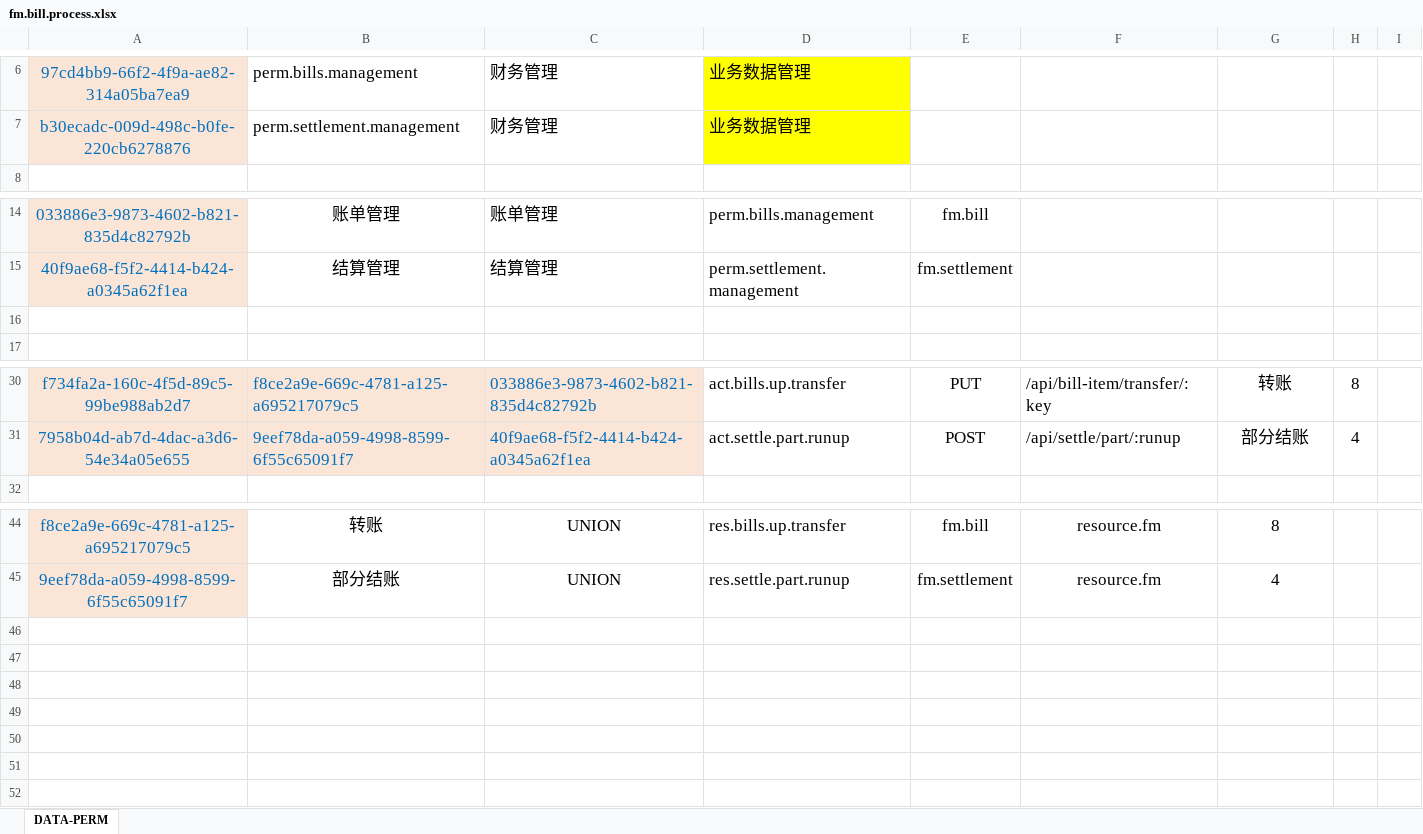
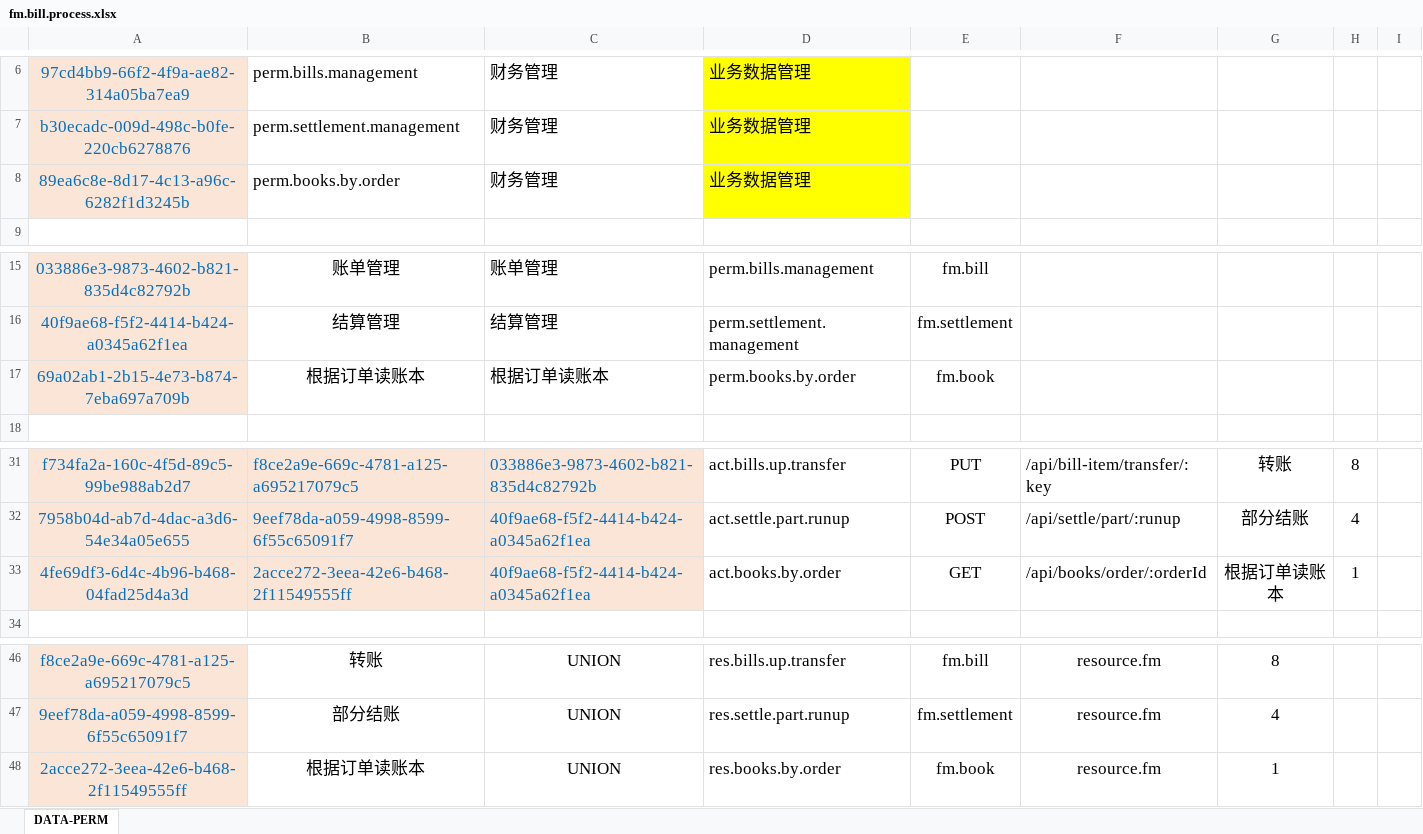
Before and after one commit to silentbalanceyh/vertx-zero, an Excel workbook: vertx-pin/zero-fm/src/main/resources/plugin/fm/oob/cab/fm.bill.process.xlsx, sheet DATA-PERM, drawn as a sheet; only a part is shown, gaps mark what is left out; values as stored, in another font and other column widths than the file's, no borders; addresses are those after the commit; the diff names each change by its address in the sheet, - before the commit and + after, or states it on an @@ line.

Commit message:
Processing Bill

```diff
--- a/vertx-pin/zero-fm/src/main/resources/plugin/fm/oob/cab/fm.bill.process.xlsx (sheet DATA-PERM)
+++ b/vertx-pin/zero-fm/src/main/resources/plugin/fm/oob/cab/fm.bill.process.xlsx (sheet DATA-PERM)
+row 8: 89ea6c8e-8d17-4c13-a96c-6282f1d3245b | perm.books.by.order | 财务管理 | 业务数据管理
-row 17: (empty)
+row 17: 69a02ab1-2b15-4e73-b874-7eba697a709b | 根据订单读账本 | 根据订单读账本 | perm.books.by.order | fm.book
-A17 fill: none
+A17 fill: #FBE5D6
+row 33: 4fe69df3-6d4c-4b96-b468-04fad25d4a3d | 2acce272-3eea-42e6-b468-2f11549555ff | 40f9ae68-f5f2-4414-b424-a0345a62f1ea | act.books.by.order | GET | /api/books/order/:orderId | 根据订单读账本 | 1
+row 48: 2acce272-3eea-42e6-b468-2f11549555ff | 根据订单读账本 | UNION | res.books.by.order | fm.book | resource.fm | 1
```
Also changed, not shown: formulas that keep their value, vertx-pin/zero-fm/src/main/resources/plugin/fm/oob/role/ADMIN.SUPER/falcon.fm.bill.process.xlsx, 4 other files.
